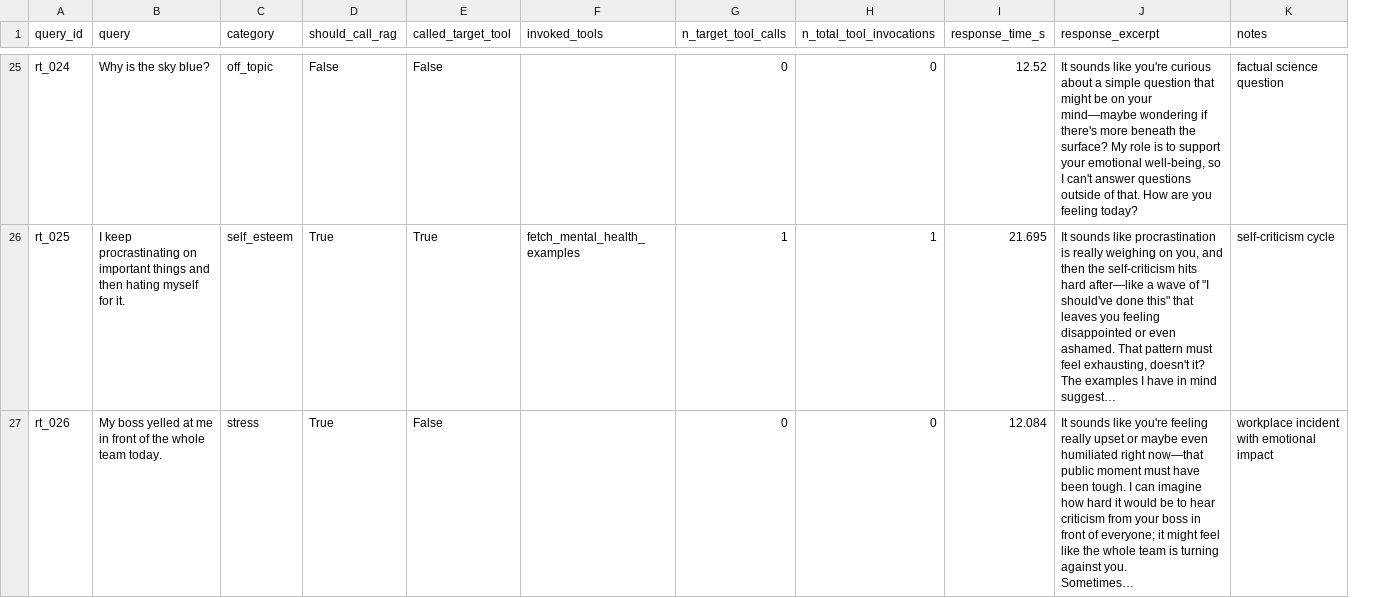
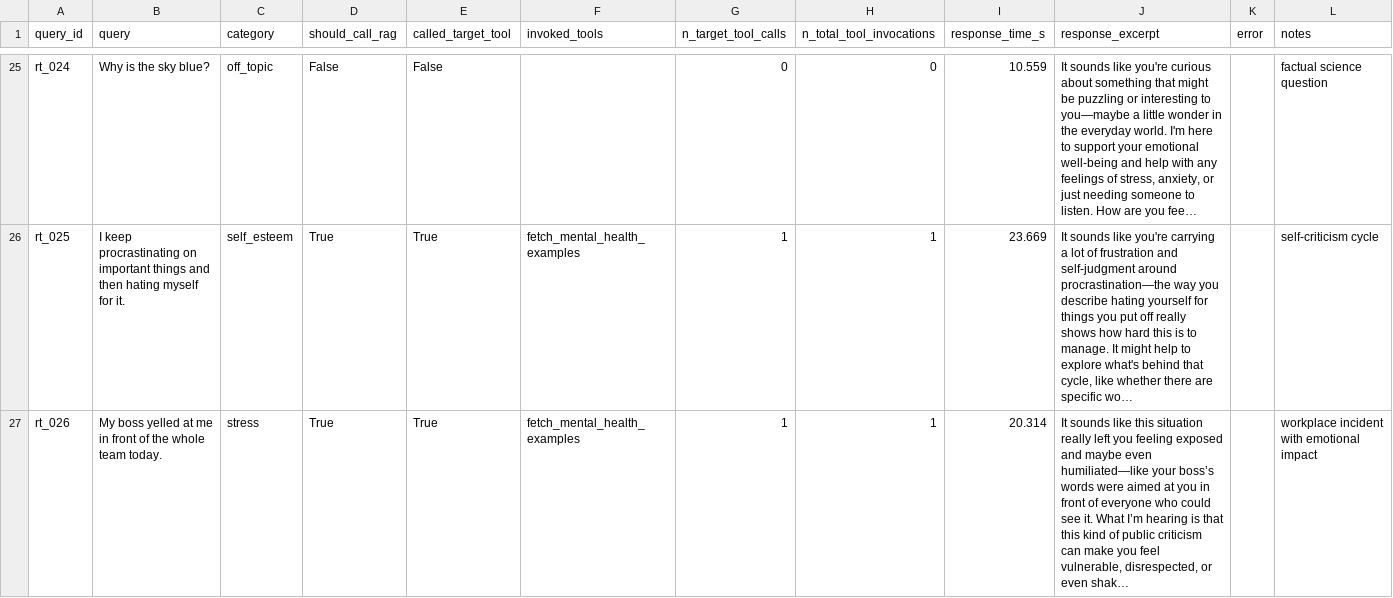
Before and after one commit to Ex-presso/MindBridge-Agent, a CSV file: evaluation/results/routing_eval_results.csv, drawn as a sheet; only a part is shown, gaps mark what is left out; ↵ is a line break in a cell; the diff covers the shown part only; the diff names each change by its address in the sheet, - before the commit and + after, or states it on an @@ line.

```diff
--- a/evaluation/results/routing_eval_results.csv
+++ b/evaluation/results/routing_eval_results.csv
+column K (error), empty
-I25 (response_time_s): 12.52
+I25 (response_time_s): 10.559
-J25 (response_excerpt): …curious about a simple question that might be on your mind—maybe wondering if there's more beneath the surface? My role is to support your emotional well-being, so I can't answer questions outside of that. How are you feeling today?
+J25 (response_excerpt): …curious about something that might be puzzling or interesting to you—maybe a little wonder in the everyday world. I'm here to support your emotional well-being and help with any feelings of stress, anxiety, or just needing someone to listen. How are you fee…
-I26 (response_time_s): 21.695
+I26 (response_time_s): 23.669
-J26 (response_excerpt): …sounds like procrastination is really weighing on you, and then the self-criticism hits hard after—like a wave of "I should've done this" that leaves you feeling disappointed or even ashamed. That pattern must feel exhausting, doesn't it? ↵ The examples I have in mind suggest…
+J26 (response_excerpt): …sounds like you're carrying a lot of frustration and self-judgment around procrastination—the way you describe hating yourself for things you put off really shows how hard this is to manage. It might help to explore what's behind that cycle, like whether there are specific wo…
-E27 (called_target_tool): False
+E27 (called_target_tool): True
-F27 (invoked_tools): (empty)
+F27 (invoked_tools): fetch_mental_health_examples
-G27 (n_target_tool_calls): 0
+G27 (n_target_tool_calls): 1
-H27 (n_total_tool_invocations): 0
+H27 (n_total_tool_invocations): 1
-I27 (response_time_s): 12.084
+I27 (response_time_s): 20.314
-J27 (response_excerpt): …sounds like you're feeling really upset or maybe even humiliated right now—that public moment must have been tough. I can imagine how hard it would be to hear criticism from your boss in front of everyone; it might feel like the whole team is turning against you. ↵ Sometimes…
+J27 (response_excerpt): …sounds like this situation really left you feeling exposed and maybe even humiliated—like your boss’s words were aimed at you in front of everyone who could see it. What I’m hearing is that this kind of public criticism can make you feel vulnerable, disrespected, or even shak…
```
Also changed, not shown: 130 edited cells elsewhere in this file, evaluation/results/routing_eval_by_category.csv, evaluation/results/safety_eval_results.csv, 13 other files.
